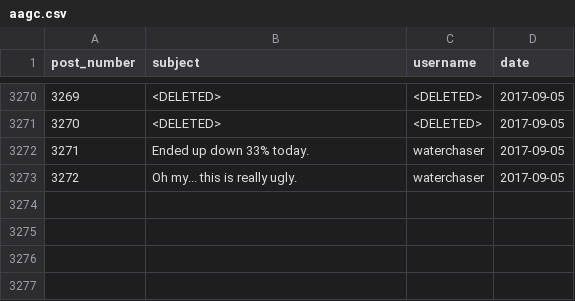
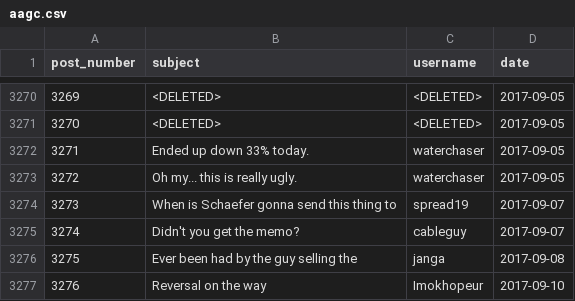
Before and after one commit to schustda/Penny-Stock-Predictor, a CSV file: data/raw_data/ihub/message_boards/aagc.csv, drawn as a sheet; only a part is shown, gaps mark what is left out; the diff names each change by its address in the sheet, - before the commit and + after, or states it on an @@ line.

```diff
--- a/data/raw_data/ihub/message_boards/aagc.csv
+++ b/data/raw_data/ihub/message_boards/aagc.csv
+row 3274: 3273 | When is Schaefer gonna send this thing to | spread19 | 2017-09-07
+row 3275: 3274 | Didn't you get the memo? | cableguy | 2017-09-07
+row 3276: 3275 | Ever been had by the guy selling the | janga | 2017-09-08
+row 3277: 3276 | Reversal on the way | Imokhopeur | 2017-09-10
```
Also changed, not shown: data/data/aagc.csv, 1 other file.
